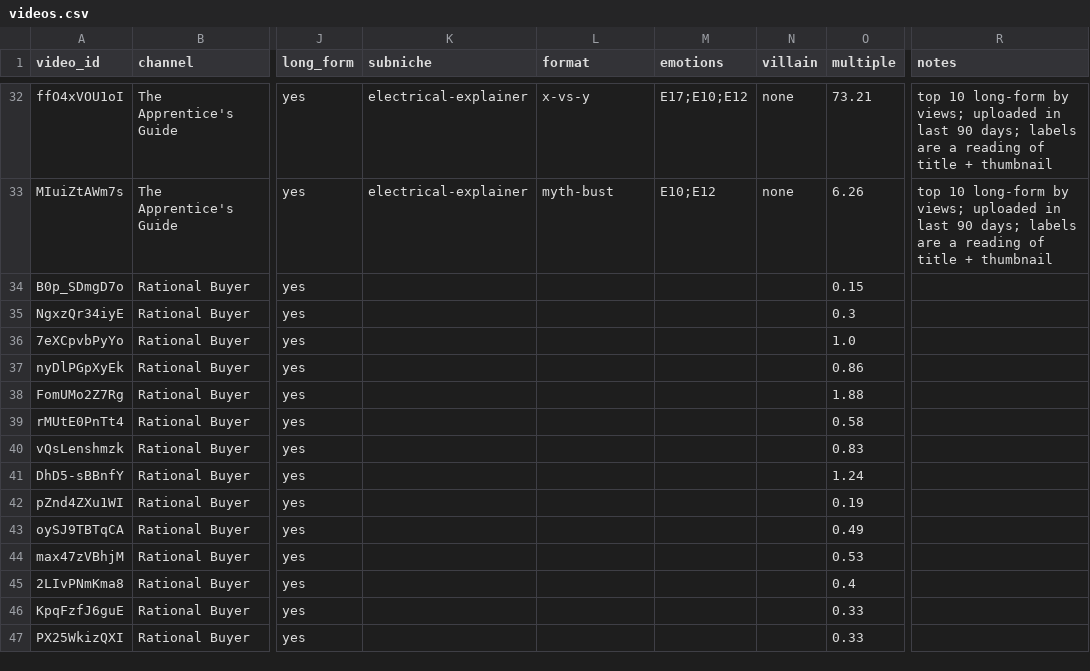
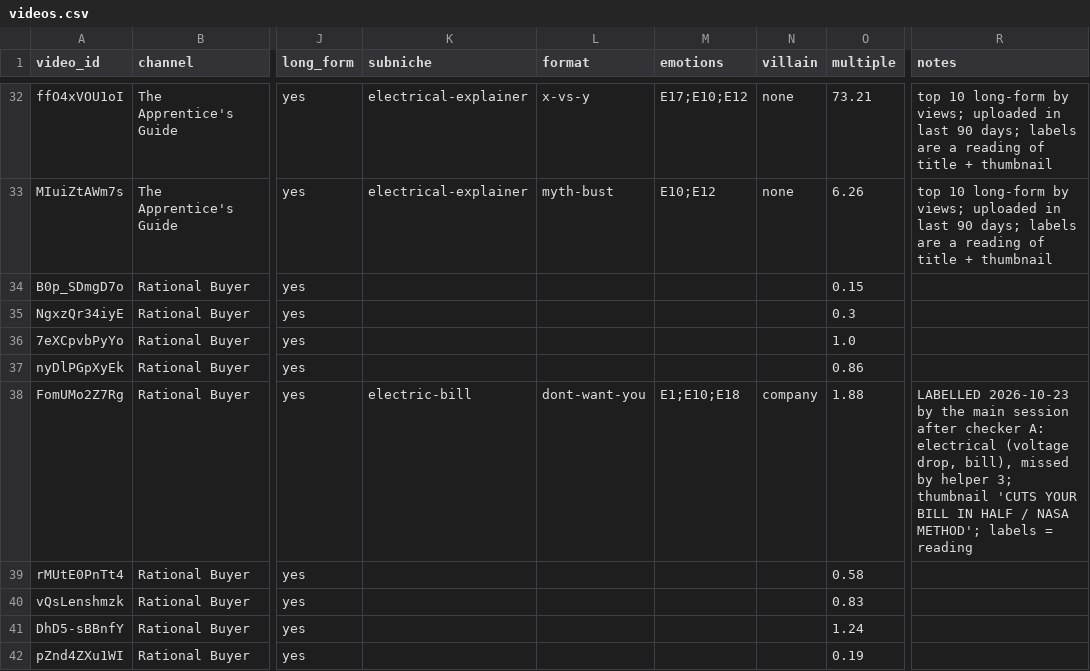
Before and after one commit to KPMYT/niche-research, a CSV file: studies/electrical/data/known-channels/videos.csv, drawn as a sheet; only a part is shown, gaps mark what is left out; the shorter side is filled out with more unchanged rows; the diff names each change by its address in the sheet, - before the commit and + after, or states it on an @@ line.

```diff
--- a/studies/electrical/data/known-channels/videos.csv
+++ b/studies/electrical/data/known-channels/videos.csv
-K38 (subniche): (empty)
+K38 (subniche): electric-bill
-L38 (format): (empty)
+L38 (format): dont-want-you
-M38 (emotions): (empty)
+M38 (emotions): E1;E10;E18
-N38 (villain): (empty)
+N38 (villain): company
-R38 (notes): (empty)
+R38 (notes): LABELLED 2026-10-23 by the main session after checker A: electrical (voltage drop, bill), missed by helper 3; thumbnail 'CUTS YOUR BILL IN HALF / NASA METHOD'; labels = reading
```
Also changed, not shown: studies/electrical/data/silver-cymbal/seeds.csv, 6 other files.
